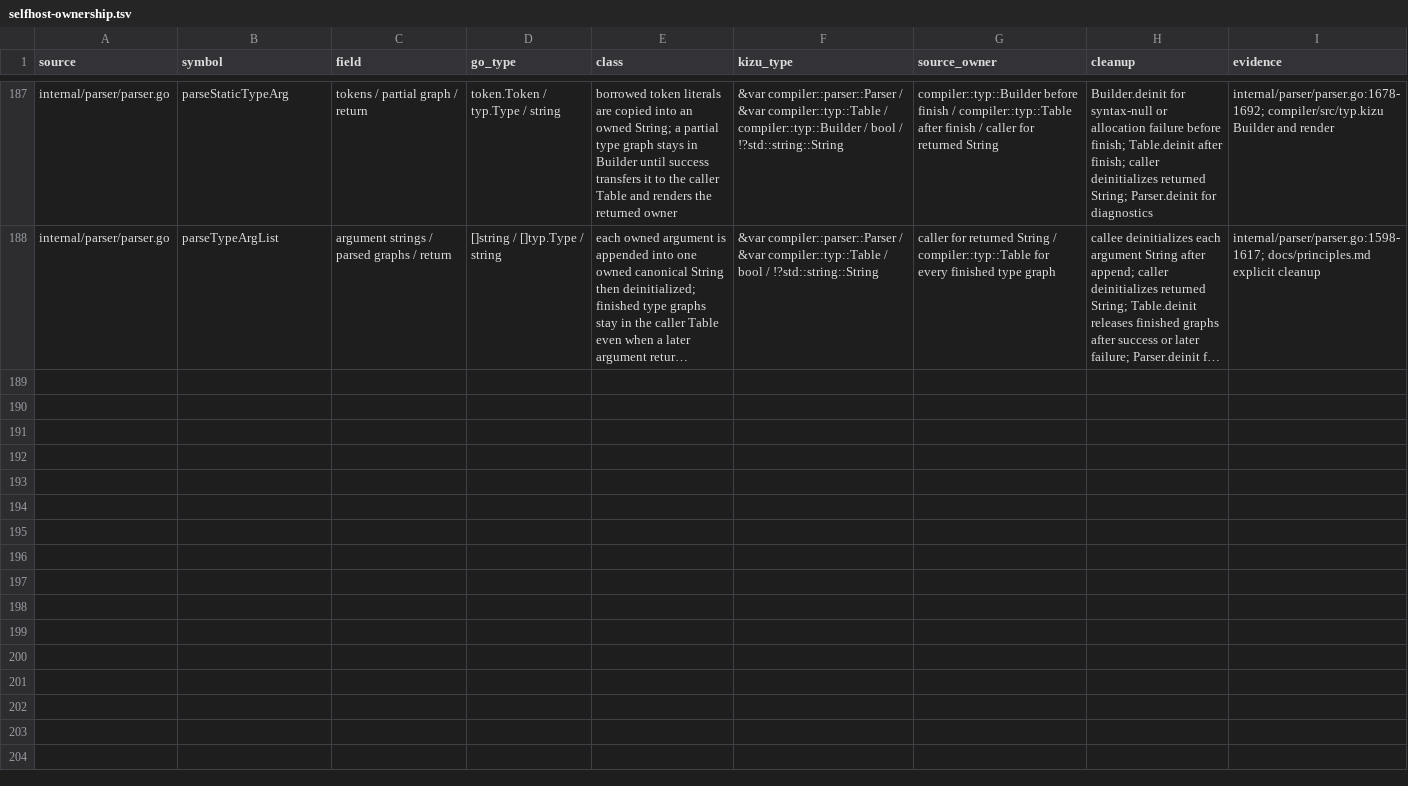
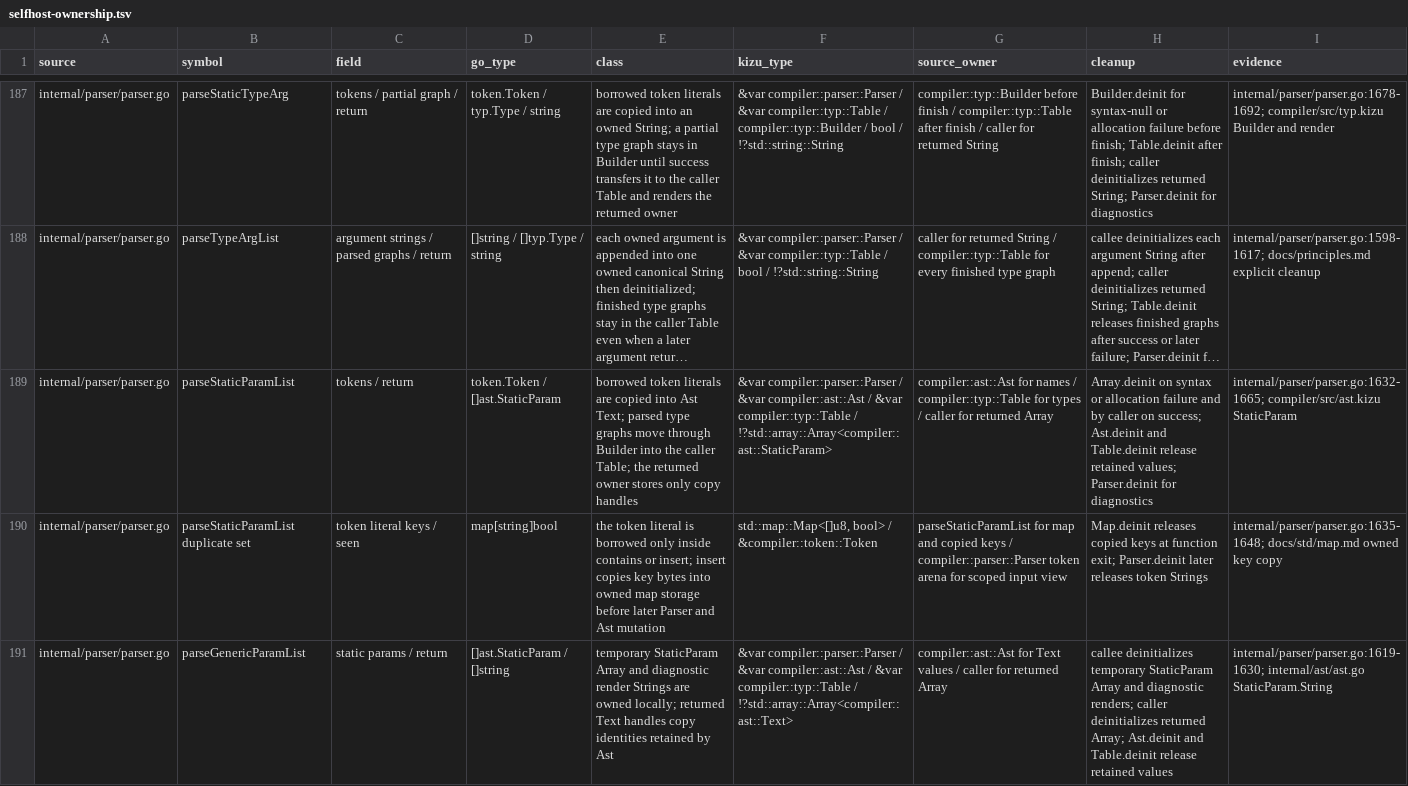
Before and after one commit to kizu-lang/kizu, a TSV file: docs/selfhost-ownership.tsv, drawn as a sheet; only a part is shown, gaps mark what is left out; long unchanged cells end in …; the diff names each change by its address in the sheet, - before the commit and + after, or states it on an @@ line.

Commit message:
Port parser static parameters

```diff
--- a/docs/selfhost-ownership.tsv
+++ b/docs/selfhost-ownership.tsv
+row 189: internal/parser/parser.go | parseStaticParamList | tokens / return | token.Token / []ast.StaticParam | borrowed token literals are copied into Ast Text; parsed type graphs move through Builder into the caller Table; the returned owner stores only copy handles | &var compiler::parser::Parser / &var compiler::ast::Ast / &var compiler::typ::Table / !?std::array::Array<compiler::ast::StaticParam> | compiler::ast::Ast for names / compiler::typ::Table for types / caller for returned Array | Array.deinit on syntax or allocation failure and by caller on success; Ast.deinit and Table.deinit release retained values; Parser.deinit for diagnostics | internal/parser/parser.go:1632-1665; compiler/src/ast.kizu StaticParam
+row 190: internal/parser/parser.go | parseStaticParamList duplicate set | token literal keys / seen | map[string]bool | the token literal is borrowed only inside contains or insert; insert copies key bytes into owned map storage before later Parser and Ast mutation | std::map::Map<[]u8, bool> / &compiler::token::Token | parseStaticParamList for map and copied keys / compiler::parser::Parser token arena for scoped input view | Map.deinit releases copied keys at function exit; Parser.deinit later releases token Strings | internal/parser/parser.go:1635-1648; docs/std/map.md owned key copy
+row 191: internal/parser/parser.go | parseGenericParamList | static params / return | []ast.StaticParam / []string | temporary StaticParam Array and diagnostic render Strings are owned locally; returned Text handles copy identities retained by Ast | &var compiler::parser::Parser / &var compiler::ast::Ast / &var compiler::typ::Table / !?std::array::Array<compiler::ast::Text> | compiler::ast::Ast for Text values / caller for returned Array | callee deinitializes temporary StaticParam Array and diagnostic renders; caller deinitializes returned Array; Ast.deinit and Table.deinit release retained values | internal/parser/parser.go:1619-1630; internal/ast/ast.go StaticParam.String
```
Also changed, not shown: 2 other files.
